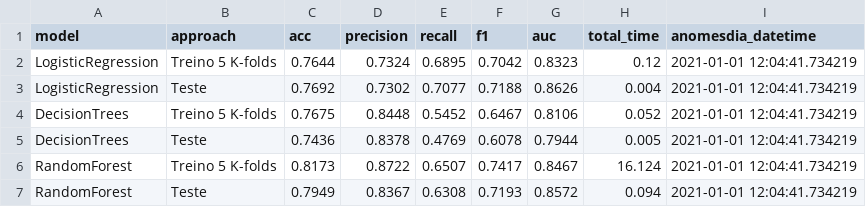
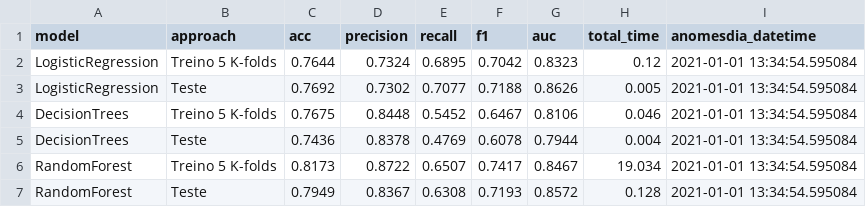
Before and after one commit to ThiagoPanini/pycomp, a CSV file: examples/titanic/output/metrics/metrics.csv, drawn as a sheet.

```diff
--- a/examples/titanic/output/metrics/metrics.csv
+++ b/examples/titanic/output/metrics/metrics.csv
@@ -1,7 +1,7 @@
 model,approach,acc,precision,recall,f1,auc,total_time,anomesdia_datetime
-LogisticRegression,Treino 5 K-folds,0.7644,0.7324,0.6895,0.7042,0.8323,0.12,2021-01-01 12:04:41.734219
-LogisticRegression,Teste,0.7692,0.7302,0.7077,0.7188,0.8626,0.004,2021-01-01 12:04:41.734219
-DecisionTrees,Treino 5 K-folds,0.7675,0.8448,0.5452,0.6467,0.8106,0.052,2021-01-01 12:04:41.734219
-DecisionTrees,Teste,0.7436,0.8378,0.4769,0.6078,0.7944,0.005,2021-01-01 12:04:41.734219
-RandomForest,Treino 5 K-folds,0.8173,0.8722,0.6507,0.7417,0.8467,16.124,2021-01-01 12:04:41.734219
-RandomForest,Teste,0.7949,0.8367,0.6308,0.7193,0.8572,0.094,2021-01-01 12:04:41.734219
+LogisticRegression,Treino 5 K-folds,0.7644,0.7324,0.6895,0.7042,0.8323,0.12,2021-01-01 13:34:54.595084
+LogisticRegression,Teste,0.7692,0.7302,0.7077,0.7188,0.8626,0.005,2021-01-01 13:34:54.595084
+DecisionTrees,Treino 5 K-folds,0.7675,0.8448,0.5452,0.6467,0.8106,0.046,2021-01-01 13:34:54.595084
+DecisionTrees,Teste,0.7436,0.8378,0.4769,0.6078,0.7944,0.004,2021-01-01 13:34:54.595084
+RandomForest,Treino 5 K-folds,0.8173,0.8722,0.6507,0.7417,0.8467,19.034,2021-01-01 13:34:54.595084
+RandomForest,Teste,0.7949,0.8367,0.6308,0.7193,0.8572,0.128,2021-01-01 13:34:54.595084
```
Also changed, not shown: examples/titanic/output/metrics/top_features.csv, 3 other files.
